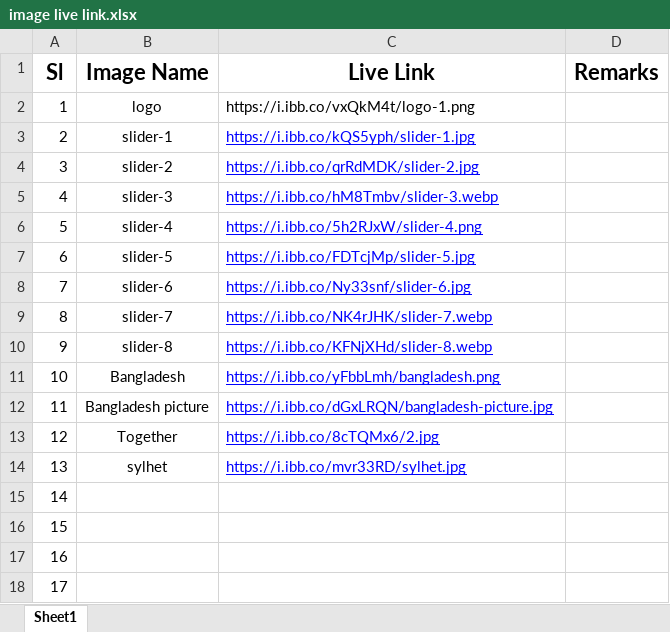
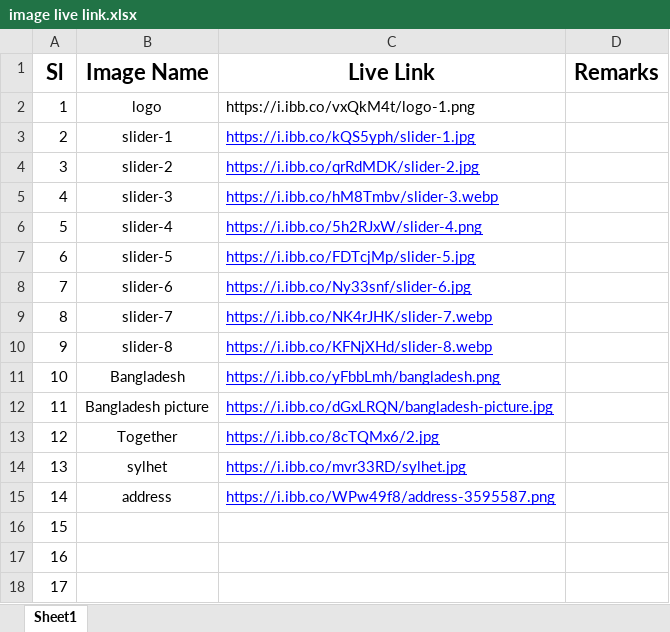
Before and after one commit to shahinur009/shahin-tourism, an Excel workbook: public/images/image live link.xlsx, sheet Sheet1, drawn as a sheet; values as stored, in another font and other column widths than the file's, no borders; the diff names each change by its address in the sheet, - before the commit and + after, or states it on an @@ line.

```diff
--- a/public/images/image live link.xlsx (sheet Sheet1)
+++ b/public/images/image live link.xlsx (sheet Sheet1)
-B15 (Image Name): (empty)
+B15 (Image Name): address
-C15 (Live Link): (empty)
+C15 (Live Link): https://i.ibb.co/WPw49f8/address-3595587.png
```
Also changed, not shown: 13 other files.
